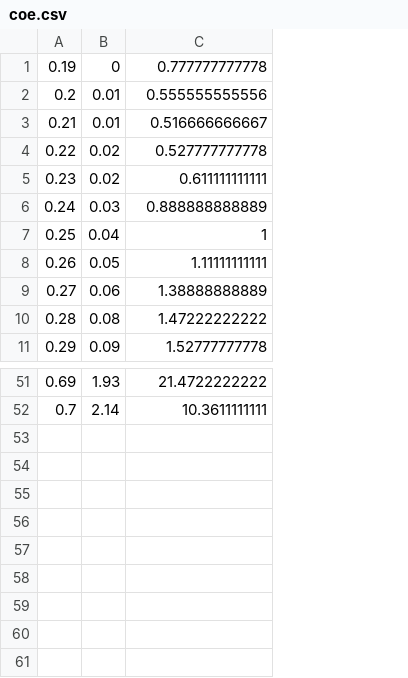
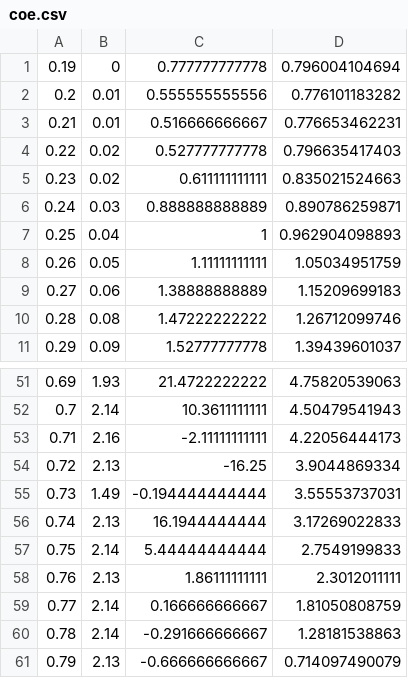
Before and after one commit to Johk3/Janim, a CSV file: coe.csv, drawn as a sheet; only a part is shown, gaps mark what is left out; the diff names each change by its address in the sheet, - before the commit and + after, or states it on an @@ line.

```diff
--- a/coe.csv
+++ b/coe.csv
+column D, rows 1-11: 0.796004104694 | 0.776101183282 | 0.776653462231 | 0.796635417403 | 0.835021524663 | 0.890786259871 | 0.962904098893 | 1.05034951759 | 1.15209699183 | 1.26712099746 | 1.39439601037; rows 51-52: 4.75820539063 | 4.50479541943
+row 53: 0.71 | 2.16 | -2.11111111111 | 4.22056444173
+row 54: 0.72 | 2.13 | -16.25 | 3.9044869334
+row 55: 0.73 | 1.49 | -0.194444444444 | 3.55553737031
+row 56: 0.74 | 2.13 | 16.1944444444 | 3.17269022833
+row 57: 0.75 | 2.14 | 5.44444444444 | 2.7549199833
+row 58: 0.76 | 2.13 | 1.86111111111 | 2.3012011111
+row 59: 0.77 | 2.14 | 0.166666666667 | 1.81050808759
+row 60: 0.78 | 2.14 | -0.291666666667 | 1.28181538863
+row 61: 0.79 | 2.13 | -0.666666666667 | 0.714097490079
```
Also changed, not shown: 1 other file.
